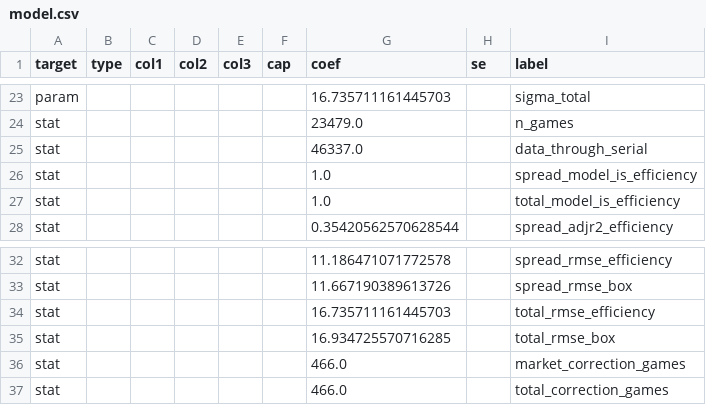
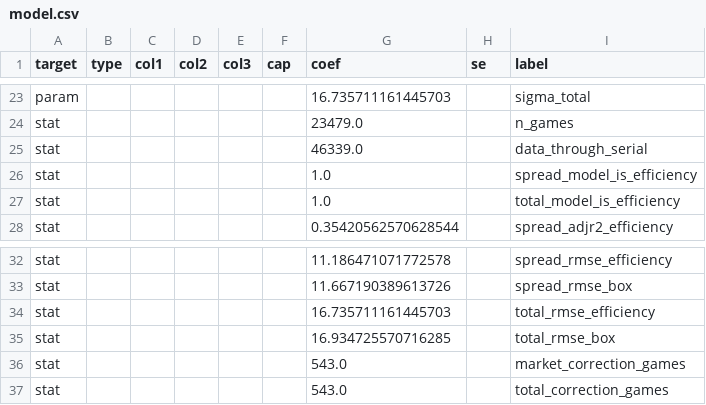
Before and after one commit to psturo77/cbb-data, a CSV file: model.csv, drawn as a sheet; only a part is shown, gaps mark what is left out.

```diff
--- a/model.csv
+++ b/model.csv
@@ -24,3 +24,3 @@ param,,,,,,16.735711161445703,,sigma_total
 stat,,,,,,23479.0,,n_games
-stat,,,,,,46337.0,,data_through_serial
+stat,,,,,,46339.0,,data_through_serial
 stat,,,,,,1.0,,spread_model_is_efficiency
@@ -35,3 +35,3 @@ stat,,,,,,16.735711161445703,,total_rmse_efficiency
 stat,,,,,,16.934725570716285,,total_rmse_box
-stat,,,,,,466.0,,market_correction_games
-stat,,,,,,466.0,,total_correction_games
+stat,,,,,,543.0,,market_correction_games
+stat,,,,,,543.0,,total_correction_games
```
Also changed, not shown: hasla/hasla_2026-11-14.csv, lines.csv, 4 other files.
